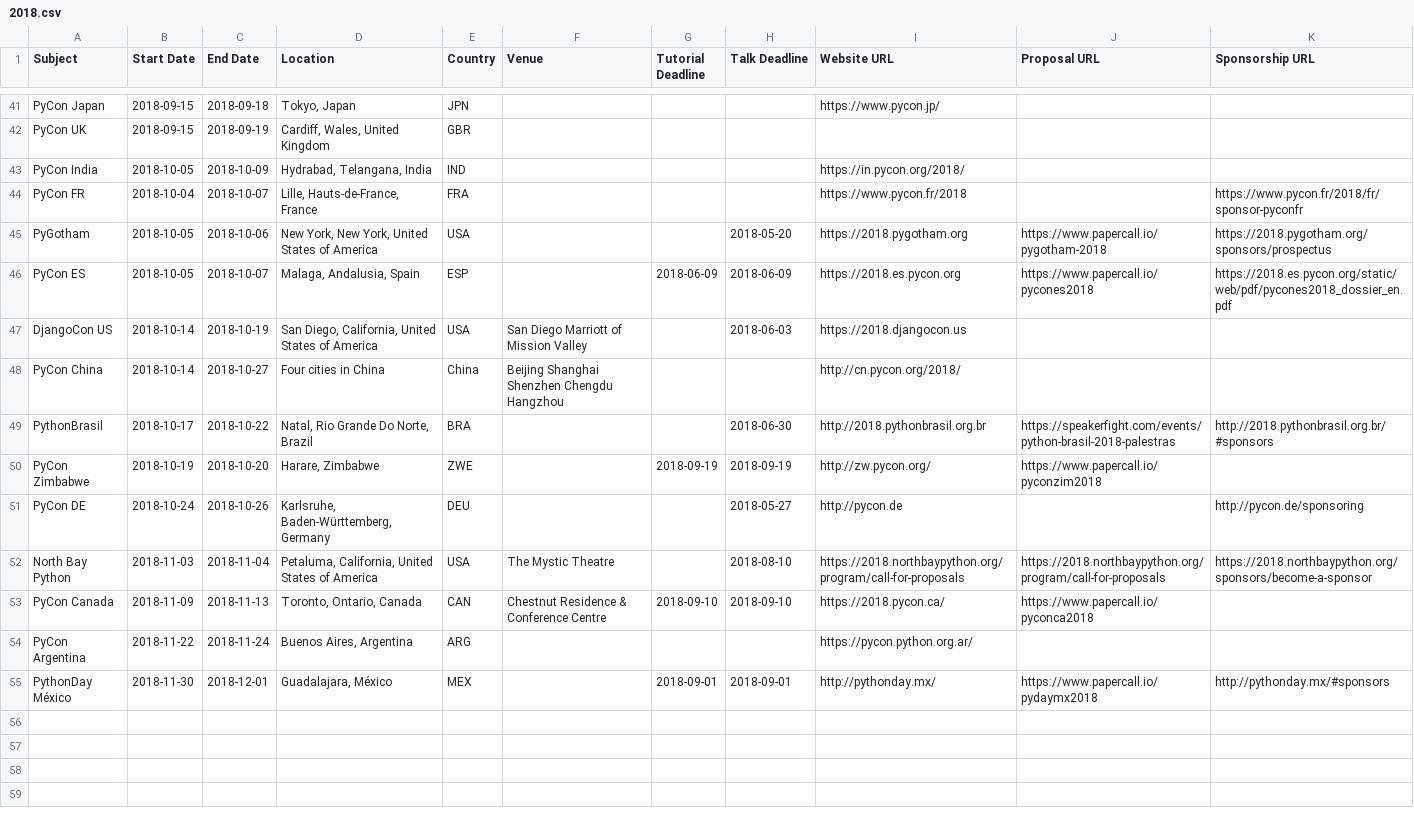
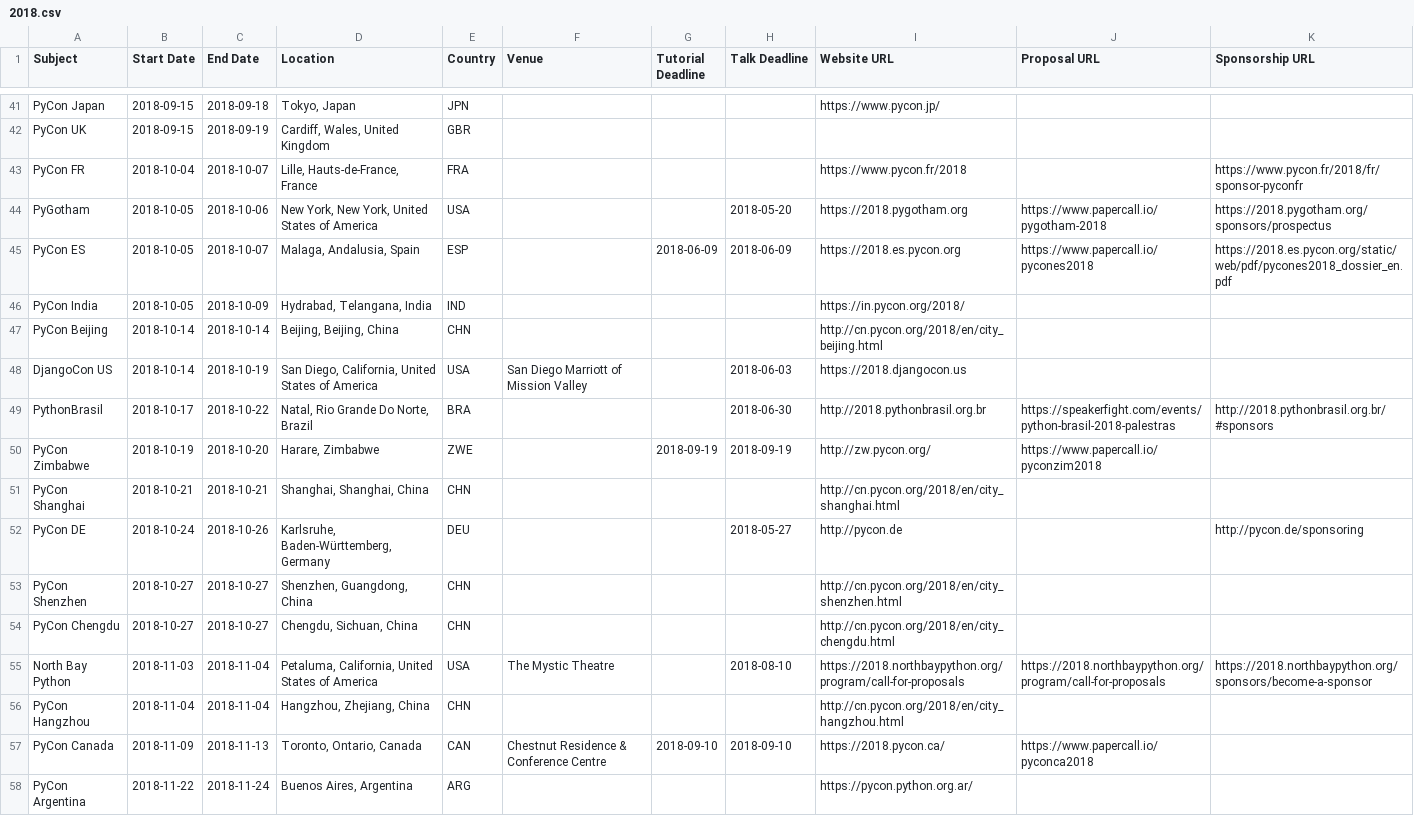
Before and after one commit to python-organizers/conferences, a CSV file: 2018.csv, drawn as a sheet; only a part is shown, gaps mark what is left out; the shorter side is filled out with more unchanged rows.

Commit message:
Split by city and sort by start date

```diff
--- a/2018.csv
+++ b/2018.csv
@@ -42,3 +42,2 @@ PyCon Japan,2018-09-15,2018-09-18,"Tokyo, Japan",JPN,,,,https://www.pycon.jp/,,
 PyCon UK,2018-09-15,2018-09-19,"Cardiff, Wales, United Kingdom",GBR,,,,,,
-PyCon India,2018-10-05,2018-10-09,"Hydrabad, Telangana, India",IND,,,,https://in.pycon.org/2018/,,
 PyCon FR,2018-10-04,2018-10-07,"Lille, Hauts-de-France, France",FRA,,,,https://www.pycon.fr/2018,,https://www.pycon.fr/2018/fr/sponsor-pyconfr
@@ -46,8 +45,13 @@ PyGotham,2018-10-05,2018-10-06,"New York, New York, United States of America",US
 PyCon ES,2018-10-05,2018-10-07,"Malaga, Andalusia, Spain",ESP,,2018-06-09,2018-06-09,https://2018.es.pycon.org,https://www.papercall.io/pycones2018,https://2018.es.pycon.org/static/web/pdf/pycones2018_dossier_en.pdf
+PyCon India,2018-10-05,2018-10-09,"Hydrabad, Telangana, India",IND,,,,https://in.pycon.org/2018/,,
+PyCon Beijing,2018-10-14,2018-10-14,"Beijing, Beijing, China",CHN,,,,http://cn.pycon.org/2018/en/city_beijing.html,,
 DjangoCon US,2018-10-14,2018-10-19,"San Diego, California, United States of America",USA,San Diego Marriott of Mission Valley,,2018-06-03,https://2018.djangocon.us,,
-PyCon China,2018-10-14,2018-10-27,"Four cities in China",China,Beijing Shanghai Shenzhen Chengdu Hangzhou,,,http://cn.pycon.org/2018/,,
 PythonBrasil,2018-10-17,2018-10-22,"Natal, Rio Grande Do Norte, Brazil",BRA,,,2018-06-30,http://2018.pythonbrasil.org.br,https://speakerfight.com/events/python-brasil-2018-palestras,http://2018.pythonbrasil.org.br/#sponsors
 PyCon Zimbabwe,2018-10-19,2018-10-20,"Harare, Zimbabwe",ZWE,,2018-09-19,2018-09-19,http://zw.pycon.org/,https://www.papercall.io/pyconzim2018,
+PyCon Shanghai,2018-10-21,2018-10-21,"Shanghai, Shanghai, China",CHN,,,,http://cn.pycon.org/2018/en/city_shanghai.html,,
 PyCon DE,2018-10-24,2018-10-26,"Karlsruhe, Baden-Württemberg, Germany",DEU,,,2018-05-27,http://pycon.de,,http://pycon.de/sponsoring
+PyCon Shenzhen,2018-10-27,2018-10-27,"Shenzhen, Guangdong, China",CHN,,,,http://cn.pycon.org/2018/en/city_shenzhen.html,,
+PyCon Chengdu,2018-10-27,2018-10-27,"Chengdu, Sichuan, China",CHN,,,,http://cn.pycon.org/2018/en/city_chengdu.html,,
 North Bay Python,2018-11-03,2018-11-04,"Petaluma, California, United States of America",USA,The Mystic Theatre,,2018-08-10,https://2018.northbaypython.org/program/call-for-proposals,https://2018.northbaypython.org/program/call-for-proposals,https://2018.northbaypython.org/sponsors/become-a-sponsor
+PyCon Hangzhou,2018-11-04,2018-11-04,"Hangzhou, Zhejiang, China",CHN,,,,http://cn.pycon.org/2018/en/city_hangzhou.html,,
 PyCon Canada,2018-11-09,2018-11-13,"Toronto, Ontario, Canada",CAN,Chestnut Residence & Conference Centre,2018-09-10,2018-09-10,https://2018.pycon.ca/,https://www.papercall.io/pyconca2018,
```
